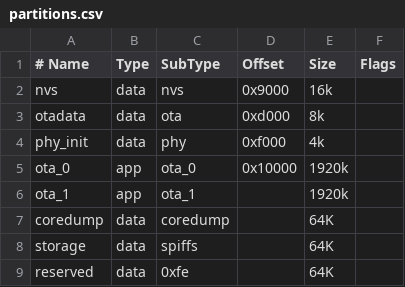
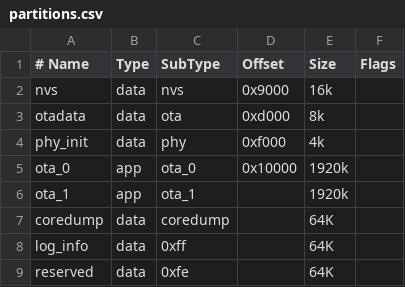
Before and after one commit to espressif/esp-mdf, a CSV file: examples/function_demo/mdebug/partitions.csv, drawn as a sheet.

Commit message:
feat(mdebug): Modify log save from spiffs to spi_flash

```diff
--- a/examples/function_demo/mdebug/partitions.csv
+++ b/examples/function_demo/mdebug/partitions.csv
@@ -7,3 +7,3 @@ ota_1,    app,  ota_1,    ,         1920k
 coredump, data, coredump, ,         64K
-storage,  data, spiffs,   ,         64K
+log_info, data, 0xff,     ,         64K
 reserved, data, 0xfe,     ,         64K
```
Also changed, not shown: 4 other files.
